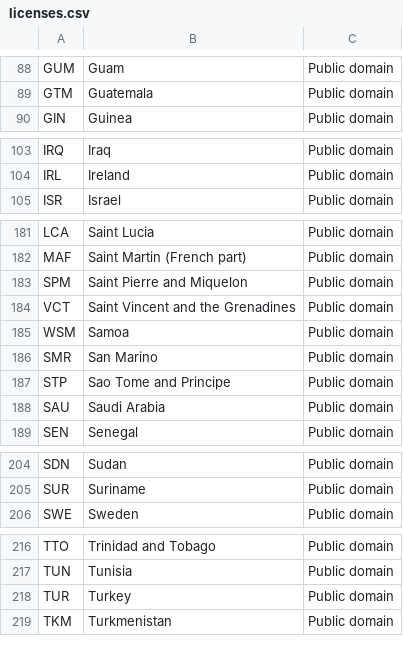
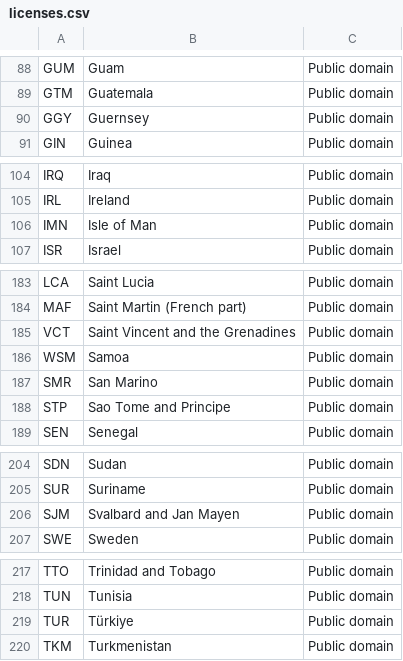
Before and after one commit to linssen/country-flag-icons, a CSV file: licenses.csv, drawn as a sheet; only a part is shown, gaps mark what is left out.

```diff
--- a/licenses.csv
+++ b/licenses.csv
@@ -89,2 +89,3 @@ GUM,Guam,Public domain
 GTM,Guatemala,Public domain
+GGY,Guernsey,Public domain
 GIN,Guinea,Public domain
@@ -104,2 +105,3 @@ IRQ,Iraq,Public domain
 IRL,Ireland,Public domain
+IMN,Isle of Man,Public domain
 ISR,Israel,Public domain
@@ -182,3 +184,2 @@ LCA,Saint Lucia,Public domain
 MAF,Saint Martin (French part),Public domain
-SPM,Saint Pierre and Miquelon,Public domain
 VCT,Saint Vincent and the Grenadines,Public domain
@@ -187,3 +188,2 @@ SMR,San Marino,Public domain
 STP,Sao Tome and Principe,Public domain
-SAU,Saudi Arabia,Public domain
 SEN,Senegal,Public domain
@@ -205,2 +205,3 @@ SDN,Sudan,Public domain
 SUR,Suriname,Public domain
+SJM,Svalbard and Jan Mayen,Public domain
 SWE,Sweden,Public domain
@@ -217,3 +218,3 @@ TTO,Trinidad and Tobago,Public domain
 TUN,Tunisia,Public domain
-TUR,Turkey,Public domain
+TUR,Türkiye,Public domain
 TKM,Turkmenistan,Public domain
```
Also changed, not shown: 29 other files.
